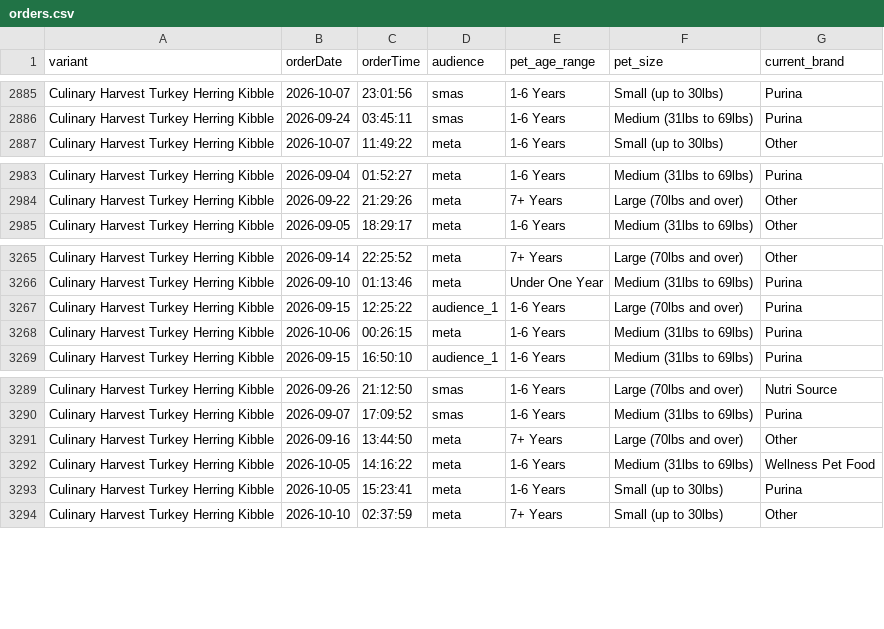
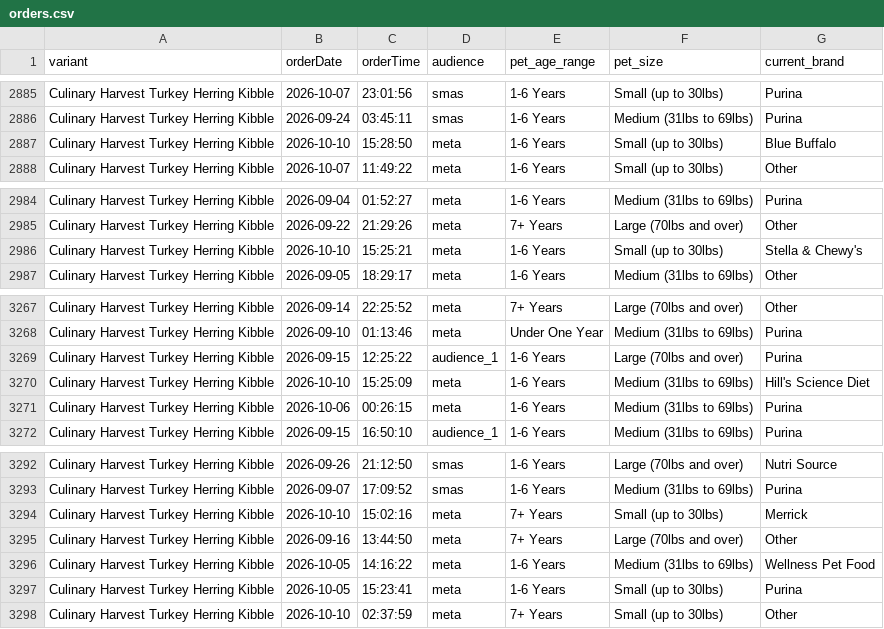
Before and after one commit to simonsmas/CH-report-data, a CSV file: orders.csv, drawn as a sheet; only a part is shown, gaps mark what is left out.

Commit message:
Update Culinary Harvest orders: 4275 orders + 321 sim — 2026-10-10T15:31:26.267Z

```diff
--- a/orders.csv
+++ b/orders.csv
@@ -2886,2 +2886,3 @@ Culinary Harvest Turkey Herring Kibble,2026-10-07,23:01:56,smas,1-6 Years,Small
 Culinary Harvest Turkey Herring Kibble,2026-09-24,03:45:11,smas,1-6 Years,Medium (31lbs to 69lbs),Purina
+Culinary Harvest Turkey Herring Kibble,2026-10-10,15:28:50,meta,1-6 Years,Small (up to 30lbs),Blue Buffalo
 Culinary Harvest Turkey Herring Kibble,2026-10-07,11:49:22,meta,1-6 Years,Small (up to 30lbs),Other
@@ -2984,2 +2985,3 @@ Culinary Harvest Turkey Herring Kibble,2026-09-04,01:52:27,meta,1-6 Years,Medium
 Culinary Harvest Turkey Herring Kibble,2026-09-22,21:29:26,meta,7+ Years,Large (70lbs and over),Other
+Culinary Harvest Turkey Herring Kibble,2026-10-10,15:25:21,meta,1-6 Years,Small (up to 30lbs),Stella & Chewy's
 Culinary Harvest Turkey Herring Kibble,2026-09-05,18:29:17,meta,1-6 Years,Medium (31lbs to 69lbs),Other
@@ -3267,2 +3269,3 @@ Culinary Harvest Turkey Herring Kibble,2026-09-10,01:13:46,meta,Under One Year,M
 Culinary Harvest Turkey Herring Kibble,2026-09-15,12:25:22,audience_1,1-6 Years,Large (70lbs and over),Purina
+Culinary Harvest Turkey Herring Kibble,2026-10-10,15:25:09,meta,1-6 Years,Medium (31lbs to 69lbs),Hill's Science Diet
 Culinary Harvest Turkey Herring Kibble,2026-10-06,00:26:15,meta,1-6 Years,Medium (31lbs to 69lbs),Purina
@@ -3290,2 +3293,3 @@ Culinary Harvest Turkey Herring Kibble,2026-09-26,21:12:50,smas,1-6 Years,Large
 Culinary Harvest Turkey Herring Kibble,2026-09-07,17:09:52,smas,1-6 Years,Medium (31lbs to 69lbs),Purina
+Culinary Harvest Turkey Herring Kibble,2026-10-10,15:02:16,meta,7+ Years,Small (up to 30lbs),Merrick
 Culinary Harvest Turkey Herring Kibble,2026-09-16,13:44:50,meta,7+ Years,Large (70lbs and over),Other
```
